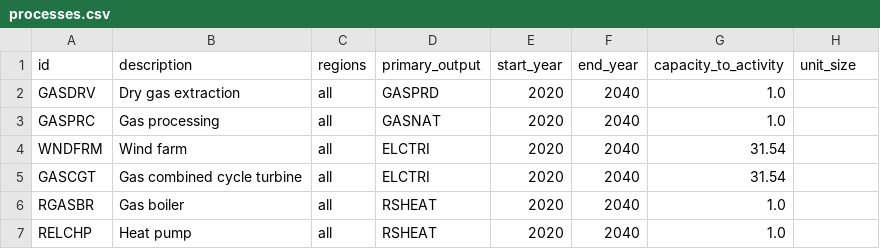
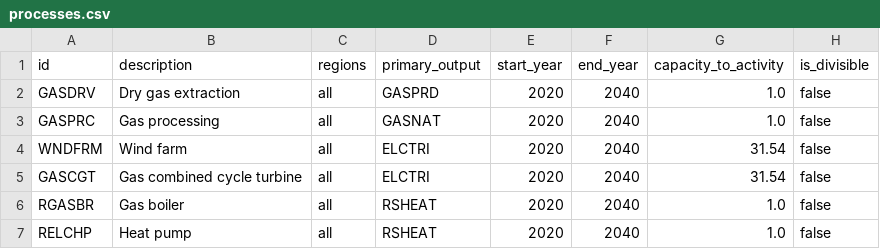
Before and after one commit to EnergySystemsModellingLab/MUSE2, a CSV file: examples/simple/processes.csv, drawn as a sheet.

Commit message:
Full capacity_granularity implementation

```diff
--- a/examples/simple/processes.csv
+++ b/examples/simple/processes.csv
@@ -1,7 +1,7 @@
-id,description,regions,primary_output,start_year,end_year,capacity_to_activity,unit_size
-GASDRV,Dry gas extraction,all,GASPRD,2020,2040,1.0,
-GASPRC,Gas processing,all,GASNAT,2020,2040,1.0,
-WNDFRM,Wind farm,all,ELCTRI,2020,2040,31.54,
-GASCGT,Gas combined cycle turbine,all,ELCTRI,2020,2040,31.54,
-RGASBR,Gas boiler,all,RSHEAT,2020,2040,1.0,
-RELCHP,Heat pump,all,RSHEAT,2020,2040,1.0,
+id,description,regions,primary_output,start_year,end_year,capacity_to_activity,is_divisible
+GASDRV,Dry gas extraction,all,GASPRD,2020,2040,1.0,false
+GASPRC,Gas processing,all,GASNAT,2020,2040,1.0,false
+WNDFRM,Wind farm,all,ELCTRI,2020,2040,31.54,false
+GASCGT,Gas combined cycle turbine,all,ELCTRI,2020,2040,31.54,false
+RGASBR,Gas boiler,all,RSHEAT,2020,2040,1.0,false
+RELCHP,Heat pump,all,RSHEAT,2020,2040,1.0,false
```
Also changed, not shown: 15 other files.
